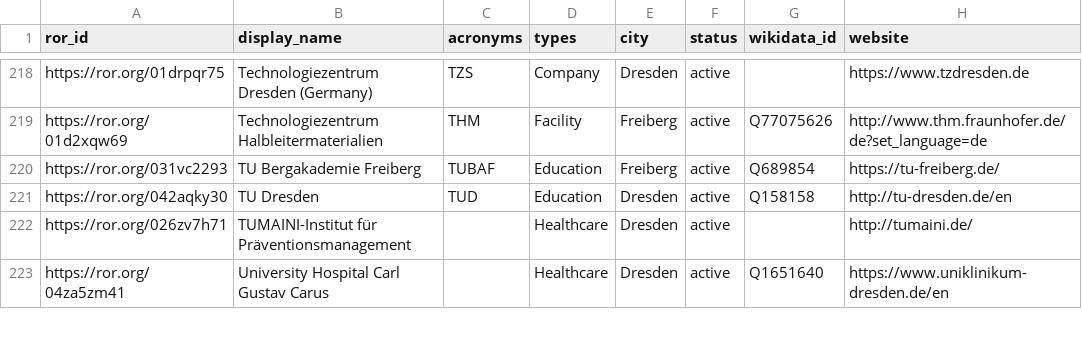
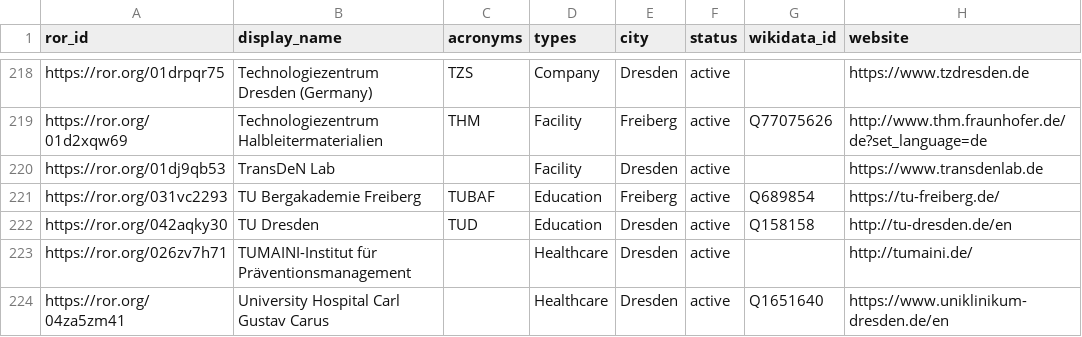
Before and after one commit to slub/saxon-ror, a CSV file: data/records.csv, drawn as a sheet; only a part is shown, gaps mark what is left out; the diff names each change by its address in the sheet, - before the commit and + after, or states it on an @@ line.

Commit message:
data: ROR dump v1.21 (2023-03-16)
Saxon subset: 239 records (v1 schema).
Source: ROR data dump v1.21, DOI 10.5281/zenodo.7742581 (concept 10.5281/zenodo.6347574).
Filtered from https://zenodo.org/records/7742581.

```diff
--- a/data/records.csv
+++ b/data/records.csv
+row 220: https://ror.org/01dj9qb53 | TransDeN Lab |  | Facility | Dresden | active |  | https://www.transdenlab.de
```
Also changed, not shown: 5 other files.
